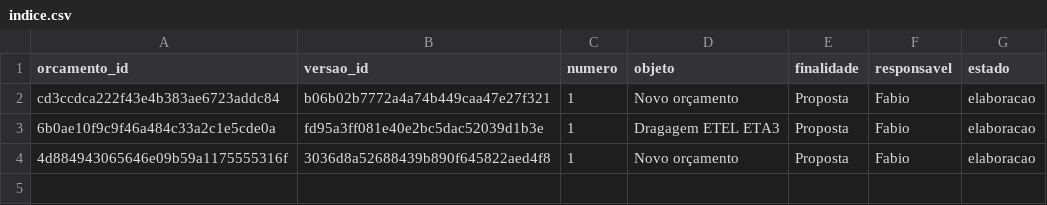
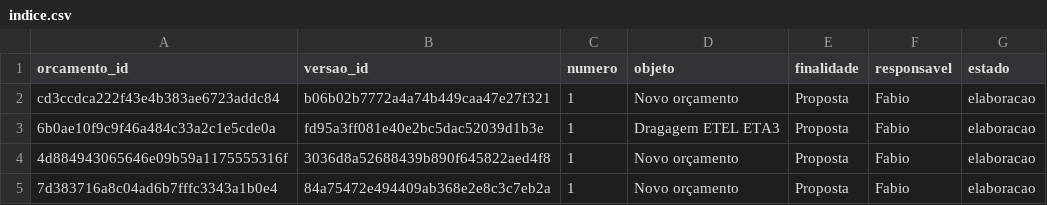
Before and after one commit to fabioser-ai/dragagem-app, a CSV file: data/orcamentos_v2/indice.csv, drawn as a sheet.

Commit message:
Persistir identificação e premissas do orçamento

```diff
--- a/data/orcamentos_v2/indice.csv
+++ b/data/orcamentos_v2/indice.csv
@@ -4 +4,2 @@ cd3ccdca222f43e4b383ae6723addc84,b06b02b7772a4a74b449caa47e27f321,1,Novo orçame
 4d884943065646e09b59a1175555316f,3036d8a52688439b890f645822aed4f8,1,Novo orçamento,Proposta,Fabio,elaboracao
+7d383716a8c04ad6b7fffc3343a1b0e4,84a75472e494409ab368e2e8c3c7eb2a,1,Novo orçamento,Proposta,Fabio,elaboracao
```
Also changed, not shown: 1 other file.
